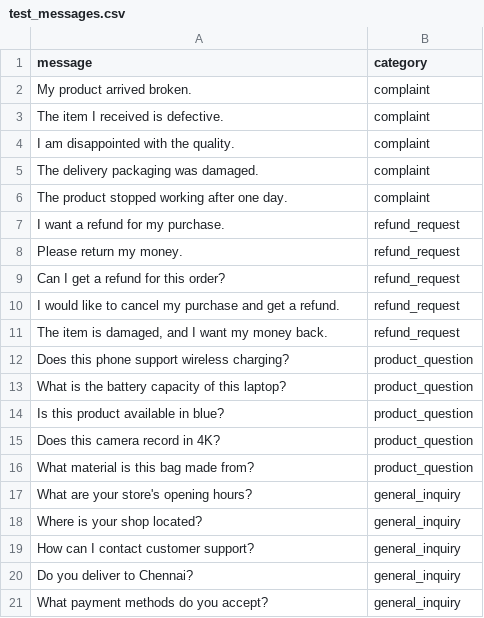
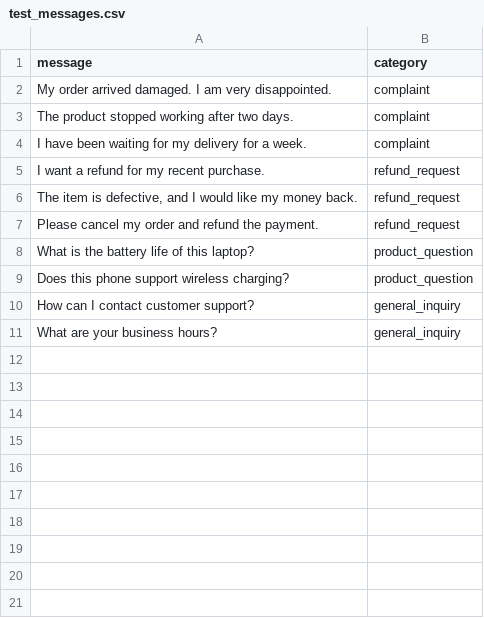
Before and after one commit to madeshbs17-lgtm/customer-message-classifier, a CSV file: data/test_messages.csv, drawn as a sheet.

Commit message:
Reduce evaluation dataset to 10 messages

```diff
--- a/data/test_messages.csv
+++ b/data/test_messages.csv
@@ -1,21 +1,11 @@
 message,category
-"My product arrived broken.",complaint
-"The item I received is defective.",complaint
-"I am disappointed with the quality.",complaint
-"The delivery packaging was damaged.",complaint
-"The product stopped working after one day.",complaint
-"I want a refund for my purchase.",refund_request
-"Please return my money.",refund_request
-"Can I get a refund for this order?",refund_request
-"I would like to cancel my purchase and get a refund.",refund_request
-"The item is damaged, and I want my money back.",refund_request
+"My order arrived damaged. I am very disappointed.",complaint
+"The product stopped working after two days.",complaint
+"I have been waiting for my delivery for a week.",complaint
+"I want a refund for my recent purchase.",refund_request
+"The item is defective, and I would like my money back.",refund_request
+"Please cancel my order and refund the payment.",refund_request
+"What is the battery life of this laptop?",product_question
 "Does this phone support wireless charging?",product_question
-"What is the battery capacity of this laptop?",product_question
-"Is this product available in blue?",product_question
-"Does this camera record in 4K?",product_question
-"What material is this bag made from?",product_question
-"What are your store's opening hours?",general_inquiry
-"Where is your shop located?",general_inquiry
 "How can I contact customer support?",general_inquiry
-"Do you deliver to Chennai?",general_inquiry
-"What payment methods do you accept?",general_inquiry
+"What are your business hours?",general_inquiry
```
